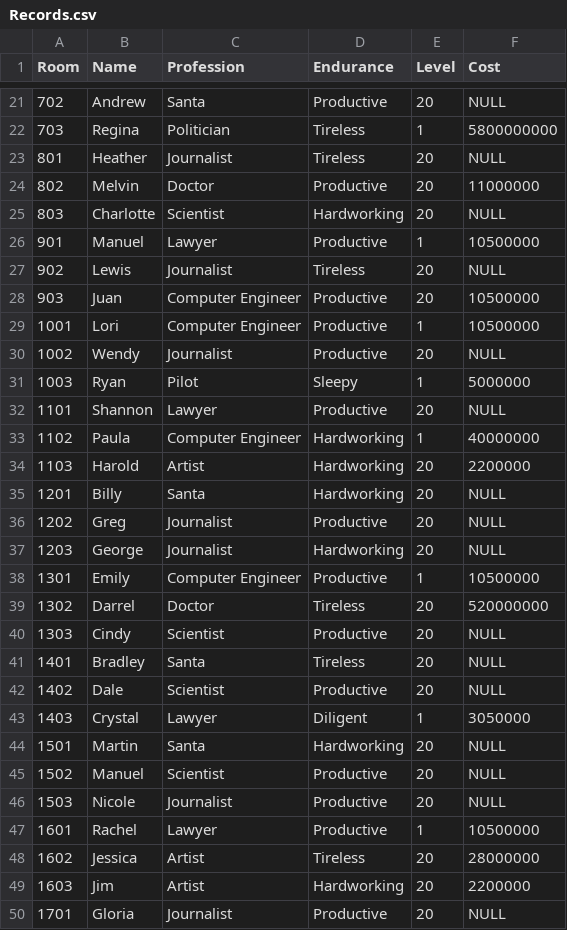
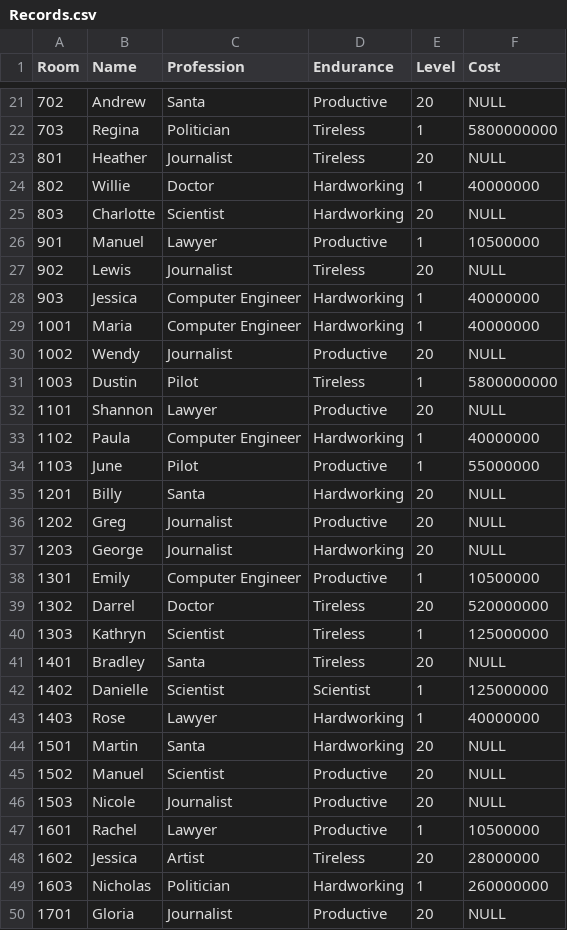
Before and after one commit to raudain/Beggar-Office-Jsp, a CSV file: BeggarOfficeJsp/SQL/Records.csv, drawn as a sheet; only a part is shown, gaps mark what is left out; the diff covers the shown part only.

```diff
--- a/BeggarOfficeJsp/SQL/Records.csv
+++ b/BeggarOfficeJsp/SQL/Records.csv
@@ -23,3 +23,3 @@ Room,Name,Profession,Endurance,Level,Cost
 801,Heather,Journalist,Tireless,20,NULL
-802,Melvin,Doctor,Productive,20,11000000
+802,Willie,Doctor,Hardworking,1,40000000
 803,Charlotte,Scientist,Hardworking,20,NULL
@@ -27,9 +27,9 @@ Room,Name,Profession,Endurance,Level,Cost
 902,Lewis,Journalist,Tireless,20,NULL
-903,Juan,"Computer Engineer",Productive,20,10500000
-1001,Lori,"Computer Engineer",Productive,1,10500000
+903,Jessica,"Computer Engineer",Hardworking,1,40000000
+1001,Maria,"Computer Engineer",Hardworking,1,40000000
 1002,Wendy,Journalist,Productive,20,NULL
-1003,Ryan,Pilot,Sleepy,1,5000000
+1003,Dustin,Pilot,Tireless,1,5800000000
 1101,Shannon,Lawyer,Productive,20,NULL
 1102,Paula,"Computer Engineer",Hardworking,1,40000000
-1103,Harold,Artist,Hardworking,20,2200000
+1103,June,Pilot,Productive,1,55000000
 1201,Billy,Santa,Hardworking,20,NULL
@@ -39,6 +39,6 @@ Room,Name,Profession,Endurance,Level,Cost
 1302,Darrel,Doctor,Tireless,20,520000000
-1303,Cindy,Scientist,Productive,20,NULL
+1303,Kathryn,Scientist,Tireless,1,125000000
 1401,Bradley,Santa,Tireless,20,NULL
-1402,Dale,Scientist,Productive,20,NULL
-1403,Crystal,Lawyer,Diligent,1,3050000
+1402,Danielle,Scientist,Scientist,1,125000000
+1403,Rose,Lawyer,Hardworking,1,40000000
 1501,Martin,Santa,Hardworking,20,NULL
@@ -48,3 +48,3 @@ Room,Name,Profession,Endurance,Level,Cost
 1602,Jessica,Artist,Tireless,20,28000000
-1603,Jim,Artist,Hardworking,20,2200000
+1603,Nicholas,Politician,Hardworking,1,260000000
 1701,Gloria,Journalist,Productive,20,NULL
```
Also changed, not shown: 41 edited cells elsewhere in this file, 28 other files.
